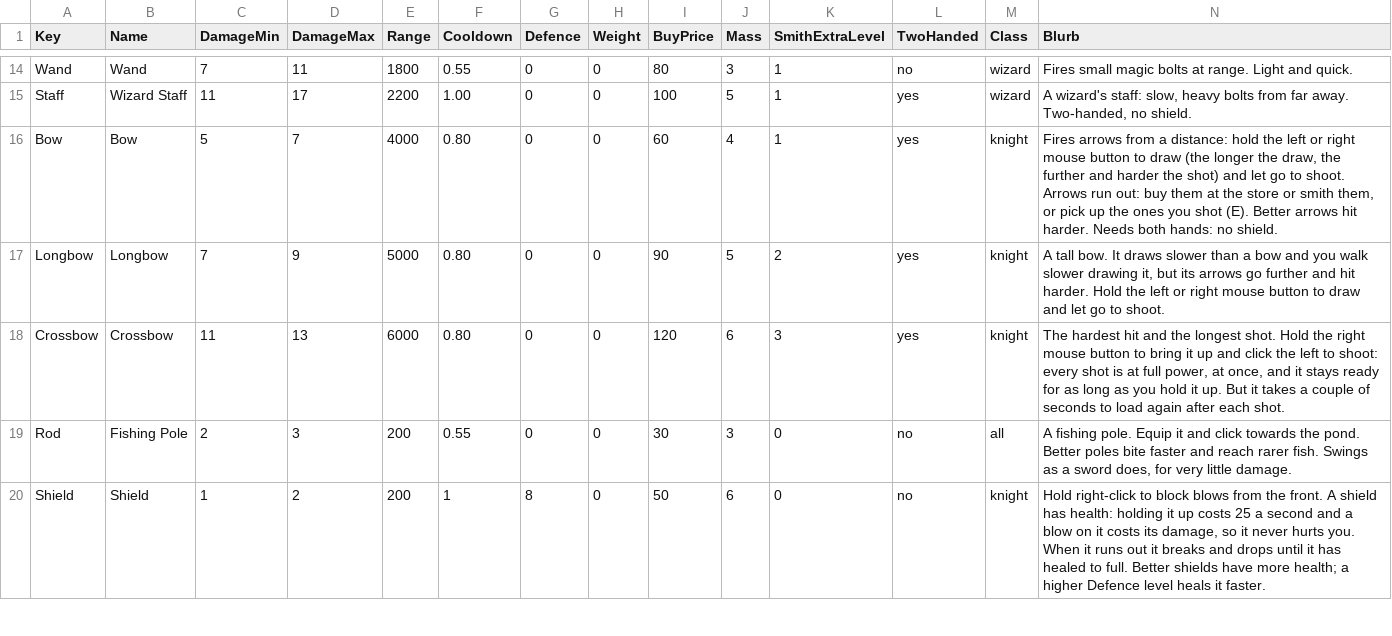
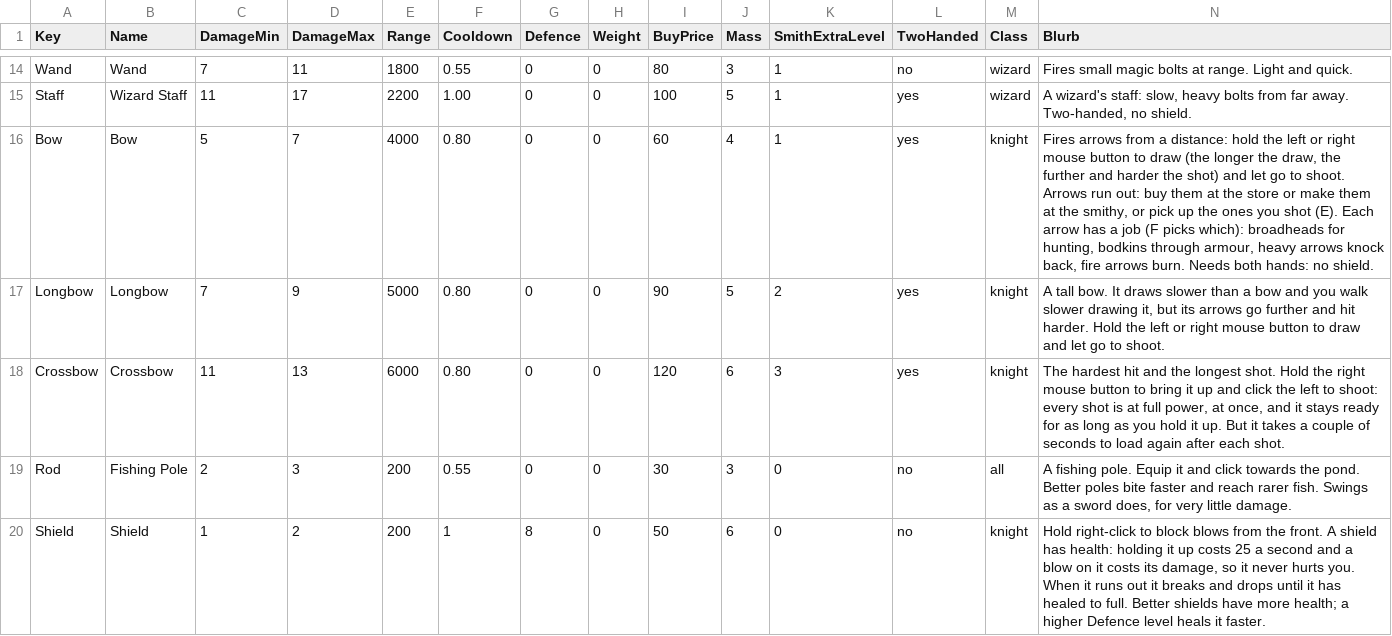
Before and after one commit to jleclair64/Jeebsland, a CSV file: Content/Data/Kinds.csv, drawn as a sheet; only a part is shown, gaps mark what is left out.

```diff
--- a/Content/Data/Kinds.csv
+++ b/Content/Data/Kinds.csv
@@ -15,3 +15,3 @@ Wand,Wand,7,11,1800,0.55,0,0,80,3,1,no,wizard,Fires small magic bolts at range.
 Staff,Wizard Staff,11,17,2200,1.00,0,0,100,5,1,yes,wizard,"A wizard's staff: slow, heavy bolts from far away. Two-handed, no shield."
-Bow,Bow,5,7,4000,0.80,0,0,60,4,1,yes,knight,"Fires arrows from a distance: hold the left or right mouse button to draw (the longer the draw, the further and harder the shot) and let go to shoot. Arrows run out: buy them at the store or smith them, or pick up the ones you shot (E). Better arrows hit harder. Needs both hands: no shield."
+Bow,Bow,5,7,4000,0.80,0,0,60,4,1,yes,knight,"Fires arrows from a distance: hold the left or right mouse button to draw (the longer the draw, the further and harder the shot) and let go to shoot. Arrows run out: buy them at the store or make them at the smithy, or pick up the ones you shot (E). Each arrow has a job (F picks which): broadheads for hunting, bodkins through armour, heavy arrows knock back, fire arrows burn. Needs both hands: no shield."
 Longbow,Longbow,7,9,5000,0.80,0,0,90,5,2,yes,knight,"A tall bow. It draws slower than a bow and you walk slower drawing it, but its arrows go further and hit harder. Hold the left or right mouse button to draw and let go to shoot."
```
Also changed, not shown: Content/Data/Foes.csv, 39 other files.
